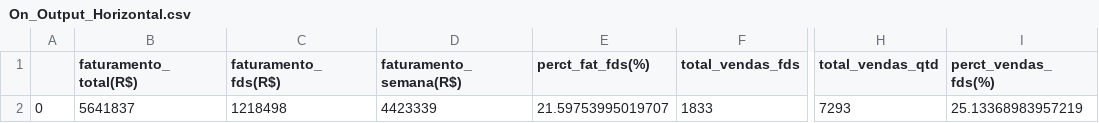
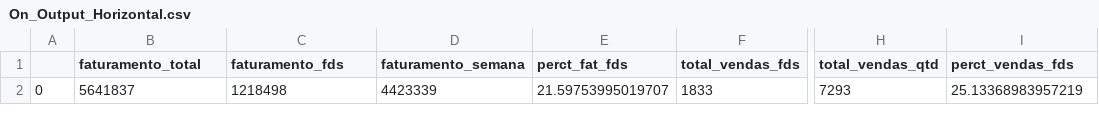
Before and after one commit to vinicvaz/Linx-DataAnalysis, a CSV file: Outputs/Online_Data/On_Output_Horizontal.csv, drawn as a sheet; only a part is shown, gaps mark what is left out; the diff names each change by its address in the sheet, - before the commit and + after, or states it on an @@ line.

```diff
--- a/Outputs/Online_Data/On_Output_Horizontal.csv
+++ b/Outputs/Online_Data/On_Output_Horizontal.csv
-B1: faturamento_total(R$)
+B1: faturamento_total
-C1: faturamento_fds(R$)
+C1: faturamento_fds
-D1: faturamento_semana(R$)
+D1: faturamento_semana
-E1: perct_fat_fds(%)
+E1: perct_fat_fds
-I1: perct_vendas_fds(%)
+I1: perct_vendas_fds
```
Also changed, not shown: Outputs/Offline_Data/Off_Output_Horizontal.csv, Outputs/Offline_Data/Off_Output_Vertical.csv, 3 other files.
